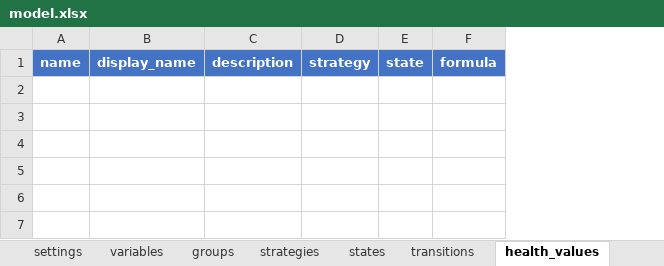
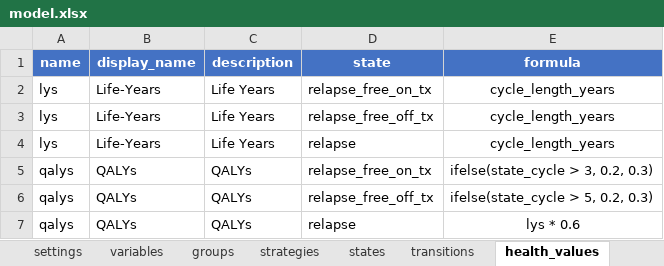
Before and after one commit to jrdnmdhl/heRomod2, an Excel workbook: inst/models/checkimab/model.xlsx, sheet health_values, drawn as a sheet; values as stored, in another font and other column widths than the file's, no borders; table styles not drawn; removed rows and columns are numbered as before the commit, all else as after; the diff names each change by its address in the sheet, - before the commit and + after, or states it on an @@ line.

Commit message:
Working state groups that share state time.

```diff
--- a/inst/models/checkimab/model.xlsx (sheet health_values)
+++ b/inst/models/checkimab/model.xlsx (sheet health_values)
-column D (strategy), empty
-column E (state), empty
-column F (formula), empty
+column D (state), empty
+column E (formula), empty
+row 2: lys | Life-Years | Life Years | relapse_free_on_tx | cycle_length_years
+row 3: lys | Life-Years | Life Years | relapse_free_off_tx | cycle_length_years
+row 4: lys | Life-Years | Life Years | relapse | cycle_length_years
+row 5: qalys | QALYs | QALYs | relapse_free_on_tx | ifelse(state_cycle > 3, 0.2, 0.3)
+row 6: qalys | QALYs | QALYs | relapse_free_off_tx | ifelse(state_cycle > 5, 0.2, 0.3)
+row 7: qalys | QALYs | QALYs | relapse | lys * 0.6
```
Also changed, not shown: sheet states, sheet variables, sheet trees, sheet economic_values, sheet transitions, sheet settings, 40 other files.
